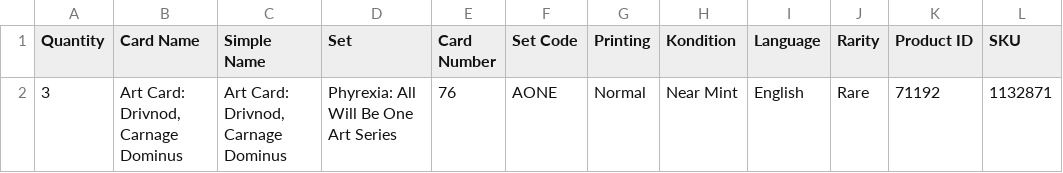
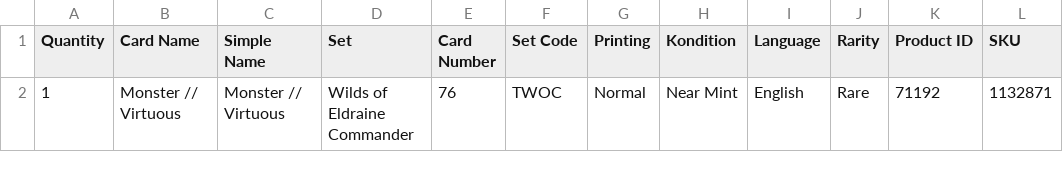
Before and after one commit to PsykoFant/CollectaMundo, a CSV file: CollectaMundo/sample_input.csv, drawn as a sheet; only a part is shown; the diff names each change by its address in the sheet, - before the commit and + after, or states it on an @@ line.

```diff
--- a/CollectaMundo/sample_input.csv
+++ b/CollectaMundo/sample_input.csv
-A2 (Quantity): 3
+A2 (Quantity): 1
-B2 (Card Name): Art Card: Drivnod, Carnage Dominus
+B2 (Card Name): Monster // Virtuous
-C2 (Simple Name): Art Card: Drivnod, Carnage Dominus
+C2 (Simple Name): Monster // Virtuous
-D2 (Set): Phyrexia: All Will Be One Art Series
+D2 (Set): Wilds of Eldraine Commander
-F2 (Set Code): AONE
+F2 (Set Code): TWOC
```
Also changed, not shown: 1 other file.
